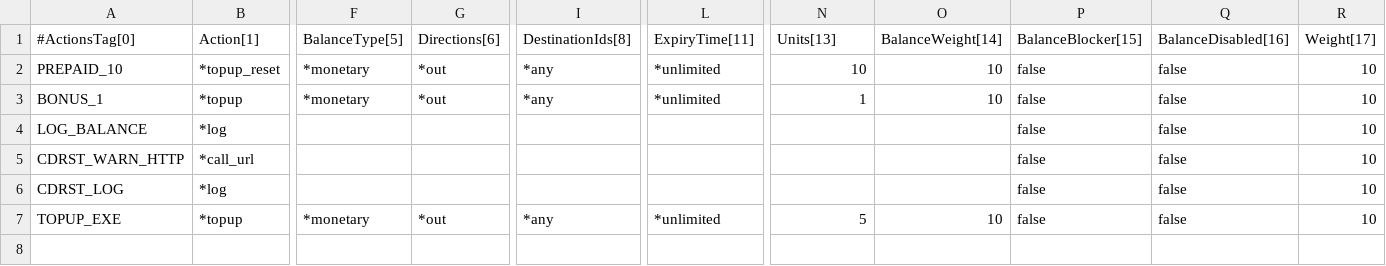
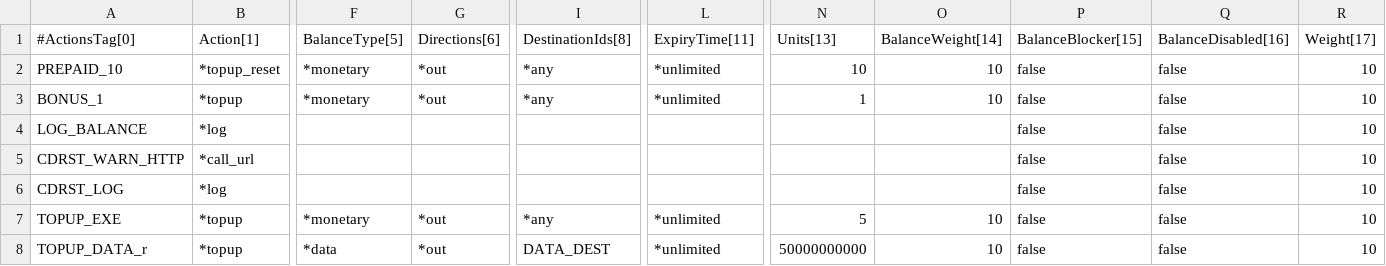
Before and after one commit to cgrates/cgrates, a CSV file: data/tariffplans/testtp/Actions.csv, drawn as a sheet; only a part is shown, gaps mark what is left out; rows hold the shown columns only; the diff names each change by its address in the sheet, - before the commit and + after, or states it on an @@ line.

Commit message:
started smg data tests

```diff
--- a/data/tariffplans/testtp/Actions.csv
+++ b/data/tariffplans/testtp/Actions.csv
+row 8: TOPUP_DATA_r | *topup | *data | *out | DATA_DEST | *unlimited | 50000000000 | 10 | false | false | 10
```
Also changed, not shown: data/tariffplans/testtp/AccountActions.csv, data/tariffplans/testtp/DestinationRates.csv, 7 other files.
